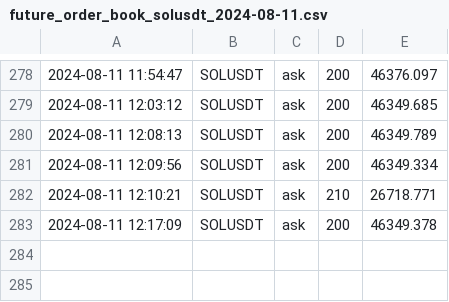
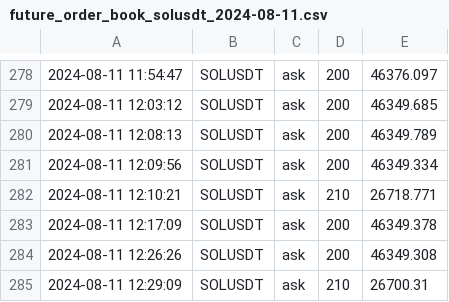
Before and after one commit to caotuanvu123/ob-btc-future, a CSV file: csv/spots/future_order_book_solusdt_2024-08-11.csv, drawn as a sheet; only a part is shown, gaps mark what is left out.

```diff
--- a/csv/spots/future_order_book_solusdt_2024-08-11.csv
+++ b/csv/spots/future_order_book_solusdt_2024-08-11.csv
@@ -283 +283,3 @@
 2024-08-11 12:17:09,SOLUSDT,ask,200,46349.378
+2024-08-11 12:26:26,SOLUSDT,ask,200,46349.308
+2024-08-11 12:29:09,SOLUSDT,ask,210,26700.31
```
Also changed, not shown: csv/futures/future_order_book_btcusdt_2024-08-11.csv, 1 other file.
